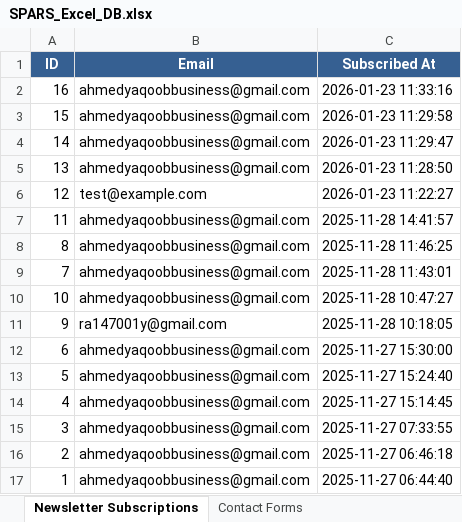
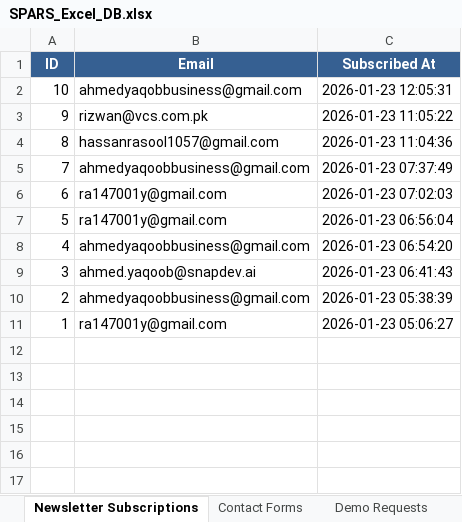
Before and after one commit to vcspars/sparsweb-backend, an Excel workbook: backend/exports/SPARS_Excel_DB.xlsx, sheet Newsletter Subscriptions, drawn as a sheet; values as stored, in another font and other column widths than the file's, no borders; removed rows and columns are numbered as before the commit, all else as after; the diff names each change by its address in the sheet, - before the commit and + after, or states it on an @@ line.

```diff
--- a/backend/exports/SPARS_Excel_DB.xlsx (sheet Newsletter Subscriptions)
+++ b/backend/exports/SPARS_Excel_DB.xlsx (sheet Newsletter Subscriptions)
+sheet tab: Demo Requests
-row 2: 16 | ahmedyaqoobbusiness@gmail.com | 2026-01-23 11:33:16
-row 3: 15 | ahmedyaqoobbusiness@gmail.com | 2026-01-23 11:29:58
-row 4: 14 | ahmedyaqoobbusiness@gmail.com | 2026-01-23 11:29:47
-row 5: 13 | ahmedyaqoobbusiness@gmail.com | 2026-01-23 11:28:50
-row 6: 12 | test@example.com | 2026-01-23 11:22:27
-row 7: 11 | ahmedyaqoobbusiness@gmail.com | 2025-11-28 14:41:57
+row 2: 10 | ahmedyaqobbusiness@gmail.com | 2026-01-23 12:05:31
+row 3: 9 | rizwan@vcs.com.pk | 2026-01-23 11:05:22
-B4 (Email): ahmedyaqoobbusiness@gmail.com
+B4 (Email): hassanrasool1057@gmail.com
-C4 (Subscribed At): 2025-11-28 11:46:25
+C4 (Subscribed At): 2026-01-23 11:04:36
-C5 (Subscribed At): 2025-11-28 11:43:01
+C5 (Subscribed At): 2026-01-23 07:37:49
-row 10: 10 | ahmedyaqoobbusiness@gmail.com | 2025-11-28 10:47:27
-row 11: 9 | ra147001y@gmail.com | 2025-11-28 10:18:05
-B6:B7 (Email): ahmedyaqoobbusiness@gmail.com
+B6:B7 (Email): ra147001y@gmail.com
-C6 (Subscribed At): 2025-11-27 15:30:00
+C6 (Subscribed At): 2026-01-23 07:02:03
-C7 (Subscribed At): 2025-11-27 15:24:40
+C7 (Subscribed At): 2026-01-23 06:56:04
-C8 (Subscribed At): 2025-11-27 15:14:45
+C8 (Subscribed At): 2026-01-23 06:54:20
-B9 (Email): ahmedyaqoobbusiness@gmail.com
+B9 (Email): ahmed.yaqoob@snapdev.ai
-C9 (Subscribed At): 2025-11-27 07:33:55
+C9 (Subscribed At): 2026-01-23 06:41:43
-C10 (Subscribed At): 2025-11-27 06:46:18
+C10 (Subscribed At): 2026-01-23 05:38:39
-B11 (Email): ahmedyaqoobbusiness@gmail.com
+B11 (Email): ra147001y@gmail.com
-C11 (Subscribed At): 2025-11-27 06:44:40
+C11 (Subscribed At): 2026-01-23 05:06:27
```
Also changed, not shown: sheet Brochure Requests, sheet Product Profile Requests, sheet Contact Forms, sheet Talk to Sales, 6 other files.
